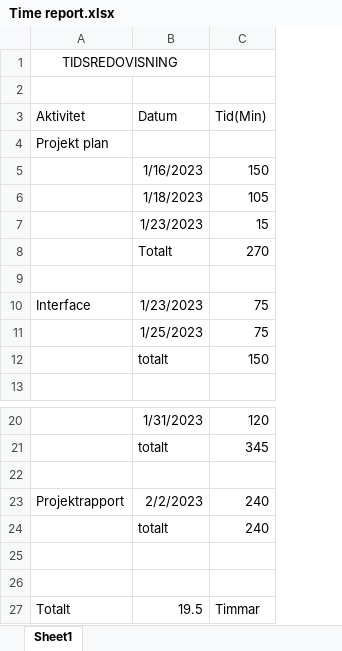
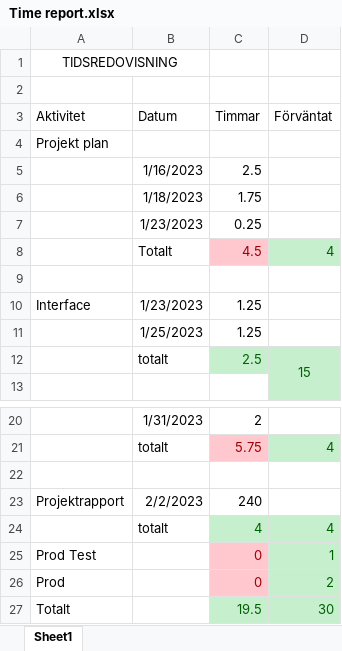
Before and after one commit to 46136/DagbokProjekt, an Excel workbook: Projekt Beskrivningar/Reports/Time report.xlsx, sheet Sheet1, drawn as a sheet; only a part is shown, gaps mark what is left out; values as stored, in another font and other column widths than the file's, no borders; removed rows and columns are numbered as before the commit, all else as after; the diff names each change by its address in the sheet, - before the commit and + after, or states it on an @@ line.

Commit message:
UPPDATERAD projektrapport

```diff
--- a/Projekt Beskrivningar/Reports/Time report.xlsx (sheet Sheet1)
+++ b/Projekt Beskrivningar/Reports/Time report.xlsx (sheet Sheet1)
-column C (Tid(Min)), rows 5-12: 150 | 105 | 15 | 270 |  | 75 | 75 | 150; rows 20-27: 120 | 345 |  | 240 | 240 |  |  | Timmar
+column C (Timmar), rows 5-12: 2.5 | 1.75 | 0.25 | 4.5 |  | 1.25 | 1.25 | 2.5; rows 20-27: 2 | 5.75 |  | 240 | 4 | 0 | 0 | 19.5
+column D (Förväntat), rows 8-12: 4 |  |  |  | 15; rows 21-27: 4 |  |  | 4 | 1 | 2 | 30
-row 25: (empty)
+row 25: Prod Test |  | 0 | 1
-row 26: (empty)
+row 26: Prod |  | 0 | 2
-B27 (Datum): 19.5
+B27 (Datum): (empty)
```
Also changed, not shown: 2 other files.
